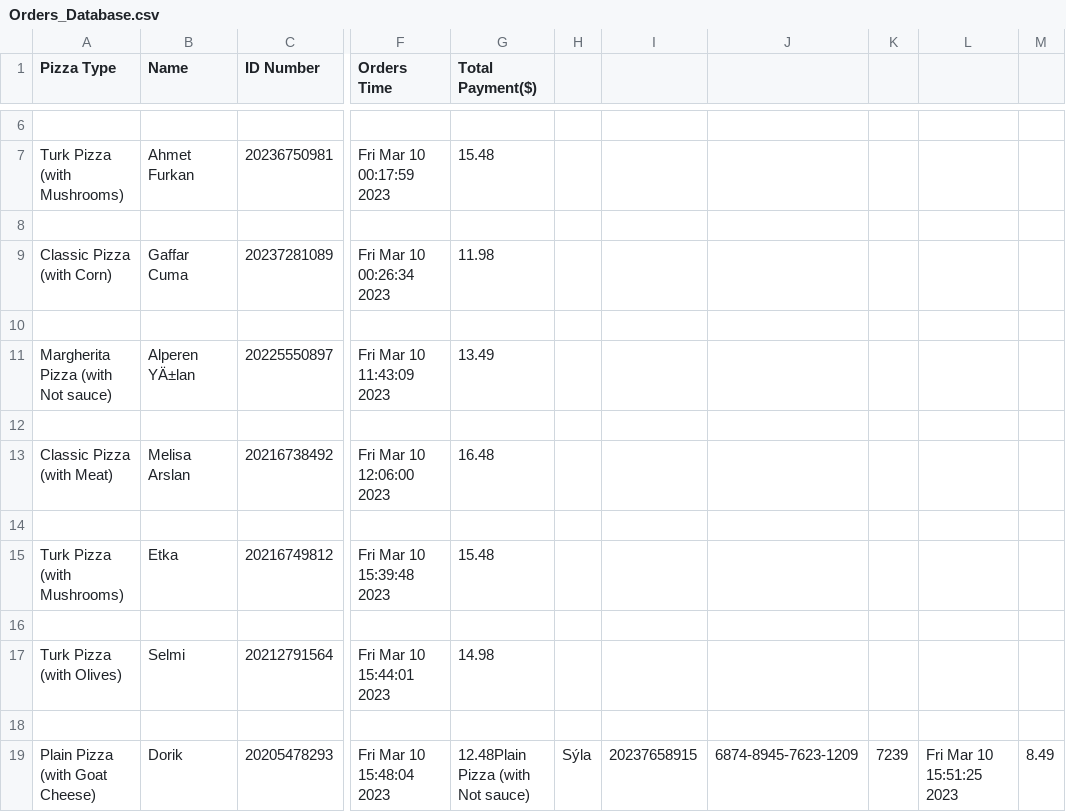
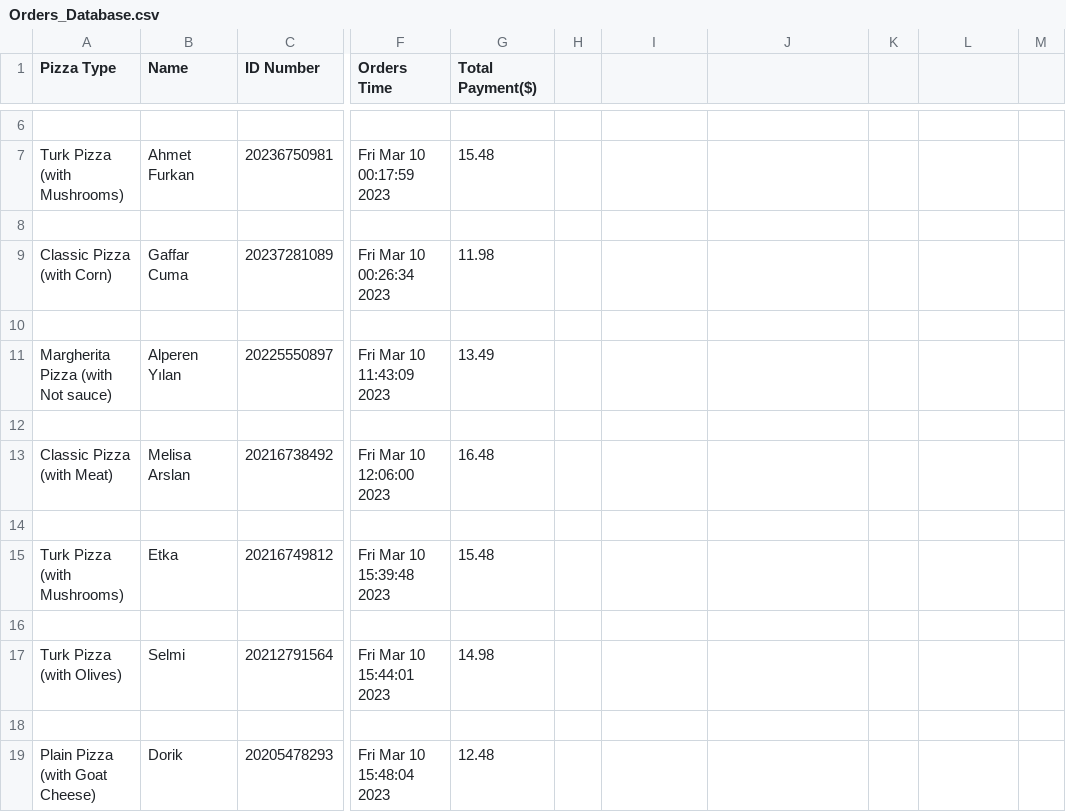
Before and after one commit to Berkantagur/PizzaOrderSystem, a CSV file: Orders_Database.csv, drawn as a sheet; only a part is shown, gaps mark what is left out; the diff names each change by its address in the sheet, - before the commit and + after, or states it on an @@ line.

Commit message:
.py

```diff
--- a/Orders_Database.csv
+++ b/Orders_Database.csv
-B11 (Name): Alperen YÄ±lan
+B11 (Name): Alperen Yılan
-G19 (Total Payment($)): 12.48Plain Pizza (with Not sauce)
+G19 (Total Payment($)): 12.48
-H19: Sýla
+H19: (empty)
-I19: 20237658915
+I19: (empty)
-J19: 6874-8945-7623-1209
+J19: (empty)
-K19: 7239
+K19: (empty)
-L19: Fri Mar 10 15:51:25 2023
+L19: (empty)
-M19: 8.49
+M19: (empty)
```
